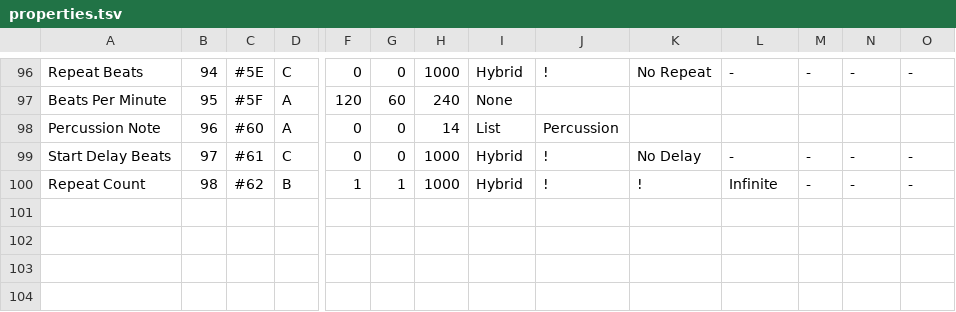
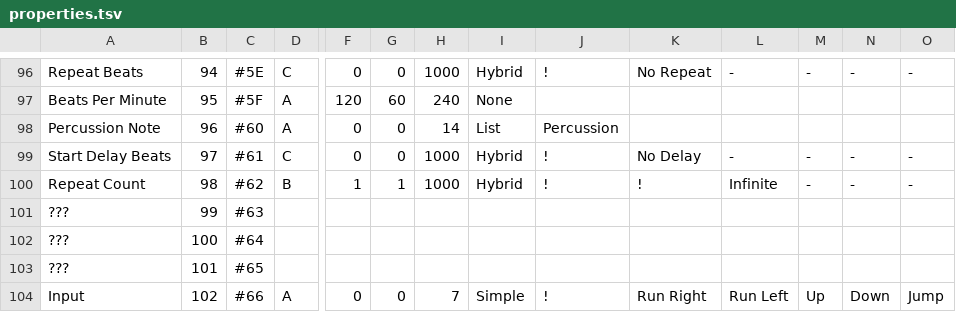
Before and after one commit to tyoeer/Chaoshead, a TSV file: data/properties.tsv, drawn as a sheet; only a part is shown, gaps mark what is left out; rows hold the shown columns only; the diff names each change by its address in the sheet, - before the commit and + after, or states it on an @@ line.

Commit message:
Added some support for Input Switches

```diff
--- a/data/properties.tsv
+++ b/data/properties.tsv
+row 101: ??? | 99 | #63
+row 102: ??? | 100 | #64
+row 103: ??? | 101 | #65
+row 104: Input | 102 | #66 | A | 0 | 0 | 7 | Simple | ! | Run Right | Run Left | Up | Down | Jump
```
Also changed, not shown: data/levelElements.tsv, 1 other file.
